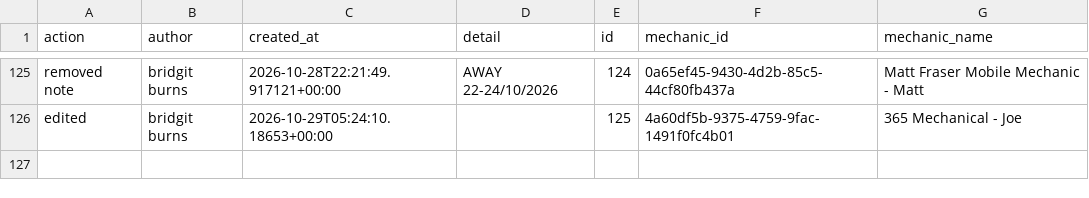
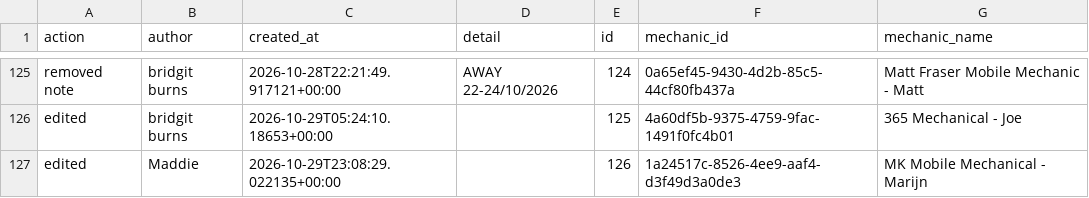
Before and after one commit to Mazza24/verifi-mechanic-map, a CSV file: backup/change_log.csv, drawn as a sheet; only a part is shown, gaps mark what is left out; the diff names each change by its address in the sheet, - before the commit and + after, or states it on an @@ line.

```diff
--- a/backup/change_log.csv
+++ b/backup/change_log.csv
+row 127: edited | Maddie | 2026-10-29T23:08:29.022135+00:00 |  | 126 | 1a24517c-8526-4ee9-aaf4-d3f49d3a0de3 | MK Mobile Mechanical - Marijn
```
Also changed, not shown: backup/mechanics.csv.
